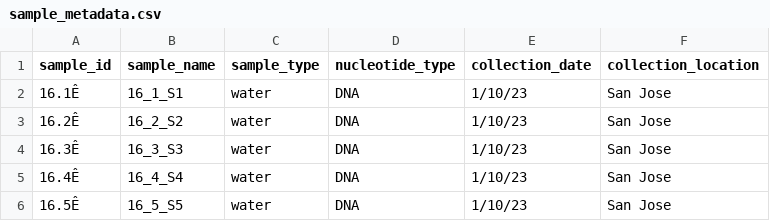
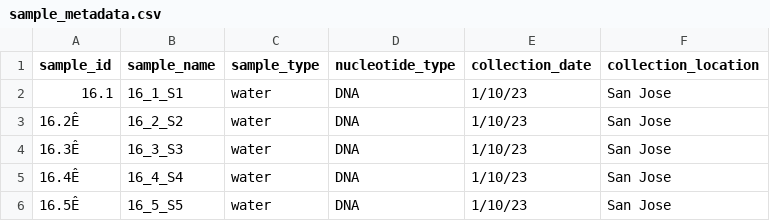
Before and after one commit to wuhuiyun07/pav_mgs_2023, a CSV file: config/sample_metadata.csv, drawn as a sheet; only a part is shown.

Commit message:
modify sample metadata

```diff
--- a/config/sample_metadata.csv
+++ b/config/sample_metadata.csv
@@ -1,3 +1,3 @@
 sample_id,sample_name,sample_type,nucleotide_type,collection_date,collection_location
-16.1Ê,16_1_S1,water,DNA,1/10/23,San Jose
+16.1,16_1_S1,water,DNA,1/10/23,San Jose
 16.2Ê,16_2_S2,water,DNA,1/10/23,San Jose
```
